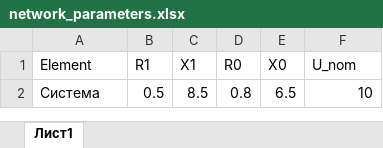
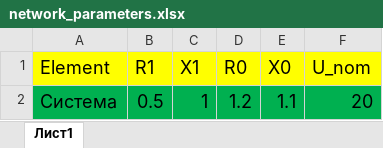
Before and after one commit to Sher018/-M-file, an Excel workbook: network_parameters.xlsx, sheet Лист1, drawn as a sheet; values as stored, in another font and other column widths than the file's, no borders; the diff names each change by its address in the sheet, - before the commit and + after, or states it on an @@ line.

Commit message:
Improve math model v1.4.0: correct two-phase fault, add fault types and IEC factors
- fix two-phase fault current: add sqrt(3) factor (Ik2 ≈ 0.866·Ik3)
- add double-line-to-ground fault (Ik1.1) and earth current
- voltage factor c per GOST R 52735 / IEC 60909 (column c, default 1.1)
- transition/arc resistance Rf in fault loop (column Rf)
- parallel branches via column Parallel (parallel within group, then series)
- breaking current (with asymmetry) and thermal equivalent current
- new modules: func_fault_currents, func_breaking_thermal, func_pu_to_ka, sc_series_parallel
- wire into main_calc_sc, oct_sc_menu, run_points; extend reports (txt/Word/CSV)
- update verify_sc_suite (18 tests), INSTRUKCIYA.md, version to 1.4.0

```diff
--- a/network_parameters.xlsx (sheet Лист1)
+++ b/network_parameters.xlsx (sheet Лист1)
-A1:F1 fill: none
+A1:F1 fill: #FFFF00
@@ A1:F2 text size: larger @@
-A2:F2 fill: none
+A2:F2 fill: #00B050
-C2 (X1): 8.5
+C2 (X1): 1
-D2 (R0): 0.8
+D2 (R0): 1.2
-E2 (X0): 6.5
+E2 (X0): 1.1
-F2 (U_nom): 10
+F2 (U_nom): 20
```
Also changed, not shown: 17 other files.
